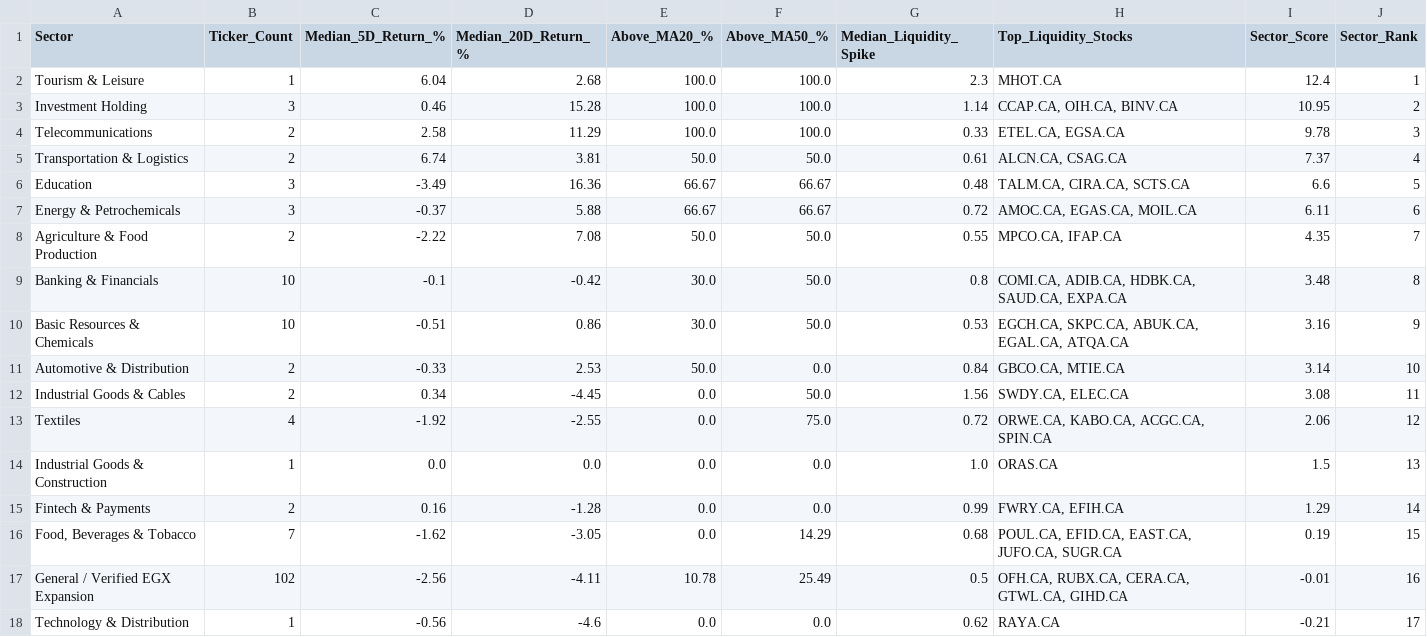
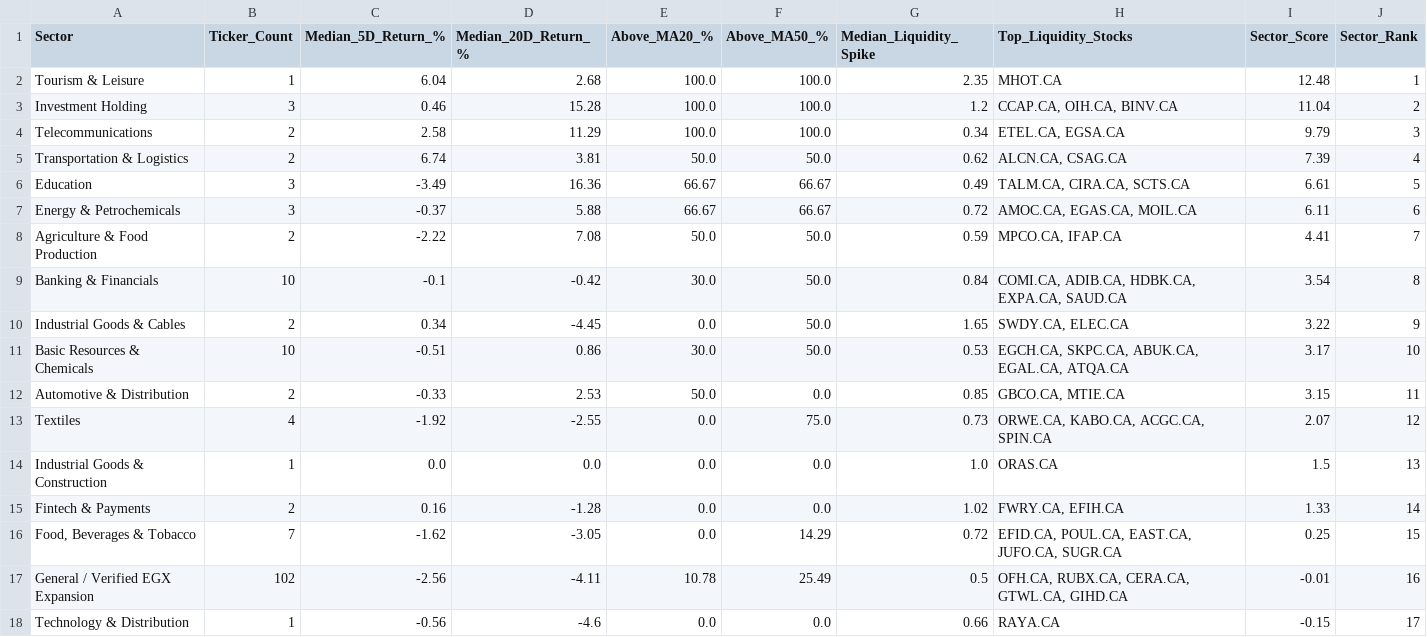
Before and after one commit to Philopater-Ayman/egx-telegram-scanner, a CSV file: sector_scores.csv, drawn as a sheet; only a part is shown; the diff covers the shown part only.

```diff
--- a/sector_scores.csv
+++ b/sector_scores.csv
@@ -1,18 +1,18 @@
 Sector,Ticker_Count,Median_5D_Return_%,Median_20D_Return_%,Above_MA20_%,Above_MA50_%,Median_Liquidity_Spike,Top_Liquidity_Stocks,Sector_Score,Sector_Rank
-Tourism & Leisure,1,6.04,2.68,100.0,100.0,2.3,MHOT.CA,12.4,1
-Investment Holding,3,0.46,15.28,100.0,100.0,1.14,"CCAP.CA, OIH.CA, BINV.CA",10.95,2
-Telecommunications,2,2.58,11.29,100.0,100.0,0.33,"ETEL.CA, EGSA.CA",9.78,3
-Transportation & Logistics,2,6.74,3.81,50.0,50.0,0.61,"ALCN.CA, CSAG.CA",7.37,4
-Education,3,-3.49,16.36,66.67,66.67,0.48,"TALM.CA, CIRA.CA, SCTS.CA",6.6,5
+Tourism & Leisure,1,6.04,2.68,100.0,100.0,2.35,MHOT.CA,12.48,1
+Investment Holding,3,0.46,15.28,100.0,100.0,1.2,"CCAP.CA, OIH.CA, BINV.CA",11.04,2
+Telecommunications,2,2.58,11.29,100.0,100.0,0.34,"ETEL.CA, EGSA.CA",9.79,3
+Transportation & Logistics,2,6.74,3.81,50.0,50.0,0.62,"ALCN.CA, CSAG.CA",7.39,4
+Education,3,-3.49,16.36,66.67,66.67,0.49,"TALM.CA, CIRA.CA, SCTS.CA",6.61,5
 Energy & Petrochemicals,3,-0.37,5.88,66.67,66.67,0.72,"AMOC.CA, EGAS.CA, MOIL.CA",6.11,6
-Agriculture & Food Production,2,-2.22,7.08,50.0,50.0,0.55,"MPCO.CA, IFAP.CA",4.35,7
-Banking & Financials,10,-0.1,-0.42,30.0,50.0,0.8,"COMI.CA, ADIB.CA, HDBK.CA, SAUD.CA, EXPA.CA",3.48,8
-Basic Resources & Chemicals,10,-0.51,0.86,30.0,50.0,0.53,"EGCH.CA, SKPC.CA, ABUK.CA, EGAL.CA, ATQA.CA",3.16,9
-Automotive & Distribution,2,-0.33,2.53,50.0,0.0,0.84,"GBCO.CA, MTIE.CA",3.14,10
-Industrial Goods & Cables,2,0.34,-4.45,0.0,50.0,1.56,"SWDY.CA, ELEC.CA",3.08,11
-Textiles,4,-1.92,-2.55,0.0,75.0,0.72,"ORWE.CA, KABO.CA, ACGC.CA, SPIN.CA",2.06,12
+Agriculture & Food Production,2,-2.22,7.08,50.0,50.0,0.59,"MPCO.CA, IFAP.CA",4.41,7
+Banking & Financials,10,-0.1,-0.42,30.0,50.0,0.84,"COMI.CA, ADIB.CA, HDBK.CA, EXPA.CA, SAUD.CA",3.54,8
+Industrial Goods & Cables,2,0.34,-4.45,0.0,50.0,1.65,"SWDY.CA, ELEC.CA",3.22,9
+Basic Resources & Chemicals,10,-0.51,0.86,30.0,50.0,0.53,"EGCH.CA, SKPC.CA, ABUK.CA, EGAL.CA, ATQA.CA",3.17,10
+Automotive & Distribution,2,-0.33,2.53,50.0,0.0,0.85,"GBCO.CA, MTIE.CA",3.15,11
+Textiles,4,-1.92,-2.55,0.0,75.0,0.73,"ORWE.CA, KABO.CA, ACGC.CA, SPIN.CA",2.07,12
 Industrial Goods & Construction,1,0.0,0.0,0.0,0.0,1.0,ORAS.CA,1.5,13
-Fintech & Payments,2,0.16,-1.28,0.0,0.0,0.99,"FWRY.CA, EFIH.CA",1.29,14
-"Food, Beverages & Tobacco",7,-1.62,-3.05,0.0,14.29,0.68,"POUL.CA, EFID.CA, EAST.CA, JUFO.CA, SUGR.CA",0.19,15
+Fintech & Payments,2,0.16,-1.28,0.0,0.0,1.02,"FWRY.CA, EFIH.CA",1.33,14
+"Food, Beverages & Tobacco",7,-1.62,-3.05,0.0,14.29,0.72,"EFID.CA, POUL.CA, EAST.CA, JUFO.CA, SUGR.CA",0.25,15
 General / Verified EGX Expansion,102,-2.56,-4.11,10.78,25.49,0.5,"OFH.CA, RUBX.CA, CERA.CA, GTWL.CA, GIHD.CA",-0.01,16
-Technology & Distribution,1,-0.56,-4.6,0.0,0.0,0.62,RAYA.CA,-0.21,17
+Technology & Distribution,1,-0.56,-4.6,0.0,0.0,0.66,RAYA.CA,-0.15,17
```
Also changed, not shown: 10 edited cells elsewhere in this file, action_tickets.csv, data_quality.csv, 8 other files.
